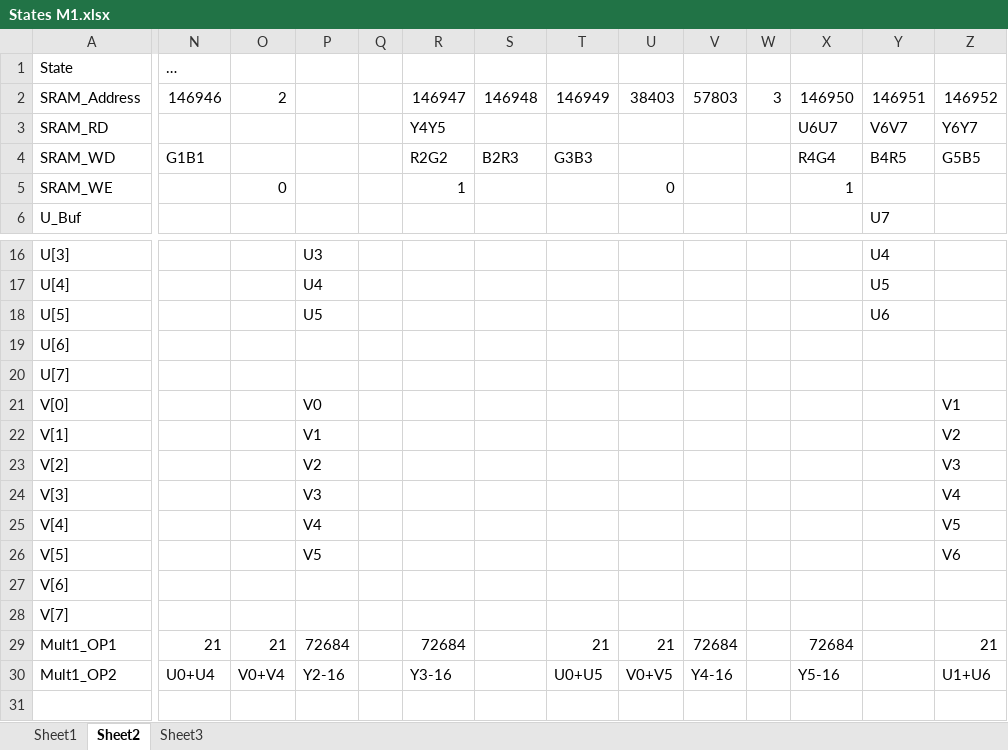
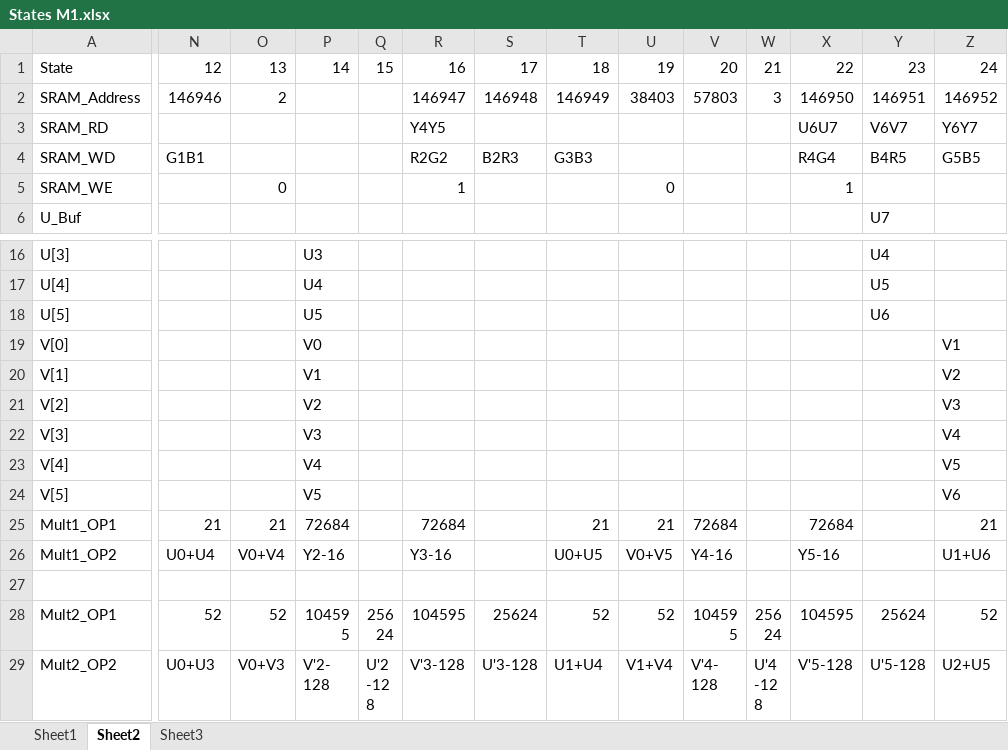
Before and after one commit to phille2/3DQ5-Project, an Excel workbook: States M1.xlsx, sheet Sheet2, drawn as a sheet; only a part is shown, gaps mark what is left out; the shorter side is filled out with more unchanged rows; values as stored, in another font and other column widths than the file's, no borders; rows hold the shown columns only; the diff covers the shown part only; the diff names each change by its address in the sheet, - before the commit and + after, or states it on an @@ line.

Commit message:
State Table Change
Deleteed U[6]U[7], V[6]V[7], extended state numbers.

```diff
--- a/States M1.xlsx (sheet Sheet2)
+++ b/States M1.xlsx (sheet Sheet2)
-N1: …
+N1: 12
-O1: (empty)
+O1: 13
-P1: (empty)
+P1: 14
-Q1: (empty)
+Q1: 15
-R1: (empty)
+R1: 16
-S1: (empty)
+S1: 17
-T1: (empty)
+T1: 18
-U1: (empty)
+U1: 19
-V1: (empty)
+V1: 20
-W1: (empty)
+W1: 21
-X1: (empty)
+X1: 22
-Y1: (empty)
+Y1: 23
-Z1: (empty)
+Z1: 24
-row 19: U[6]
-row 20: U[7]
-row 27: V[6]
-row 28: V[7]
```
Also changed, not shown: 1 edited cell elsewhere in this sheet.
